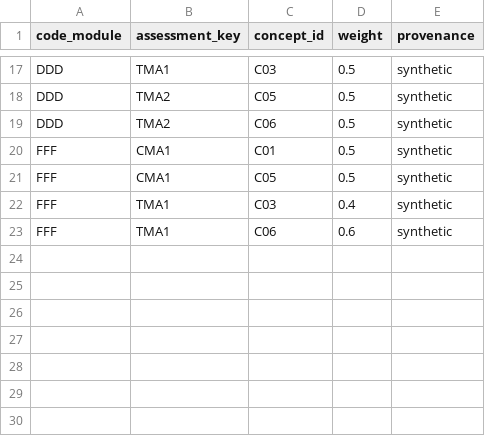
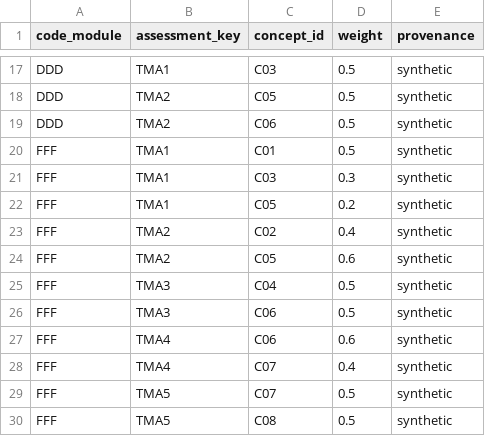
Before and after one commit to huyencute11/eduearlyalert, a CSV file: kg/concept_map.csv, drawn as a sheet; only a part is shown, gaps mark what is left out.

```diff
--- a/kg/concept_map.csv
+++ b/kg/concept_map.csv
@@ -19,5 +19,12 @@ DDD,TMA2,C05,0.5,synthetic
 DDD,TMA2,C06,0.5,synthetic
-FFF,CMA1,C01,0.5,synthetic
-FFF,CMA1,C05,0.5,synthetic
-FFF,TMA1,C03,0.4,synthetic
-FFF,TMA1,C06,0.6,synthetic
+FFF,TMA1,C01,0.5,synthetic
+FFF,TMA1,C03,0.3,synthetic
+FFF,TMA1,C05,0.2,synthetic
+FFF,TMA2,C02,0.4,synthetic
+FFF,TMA2,C05,0.6,synthetic
+FFF,TMA3,C04,0.5,synthetic
+FFF,TMA3,C06,0.5,synthetic
+FFF,TMA4,C06,0.6,synthetic
+FFF,TMA4,C07,0.4,synthetic
+FFF,TMA5,C07,0.5,synthetic
+FFF,TMA5,C08,0.5,synthetic
```
Also changed, not shown: 2 other files.
